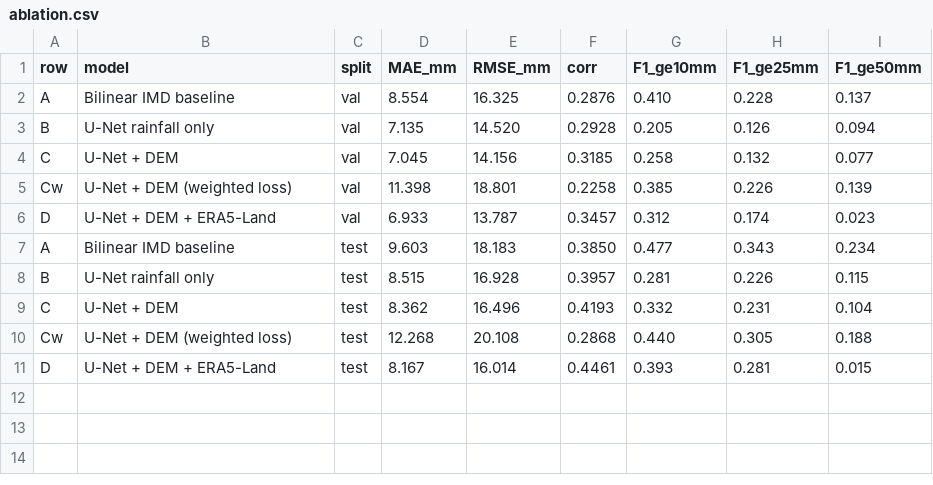
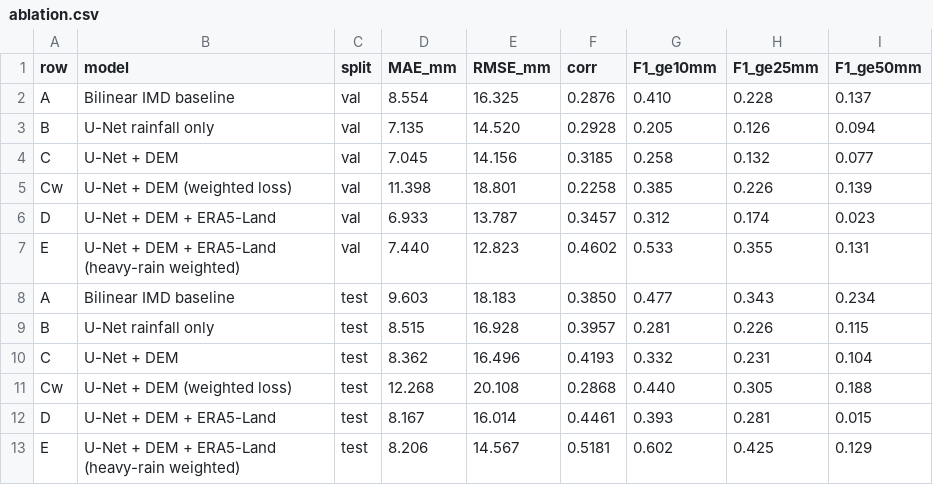
Before and after one commit to yashkapur0403/weather-downscaling, a CSV file: outputs/metrics/ablation.csv, drawn as a sheet.

Commit message:
Fix Panchayat mapping, improve heavy-rain model skill, wire aux layers into Layer 3
Mapping: panchayat_index.csv is rebuilt from LGD polygons (representative_point),
giving all 86,103 mapped Panchayats their own coordinate (was 989 shared
block/district centroids). GET /api/geocode and POST /auth/ now return 409 with
candidates for an ambiguous name only instead of silently returning a different
Panchayat (8,404 names were affected). GET / now loads the store itself so a cold
process reports the real count.

Model: add variant E (U-Net + DEM + ERA5-Land, heavy-rain weighted loss) and
select on validation heavy-rain F1 within a small MAE window. On the 2022 test
split this cuts RMSE 16.01->14.57, raises correlation 0.446->0.518 and event F1
0.39/0.28/0.015 -> 0.60/0.42/0.13 (>=10/25/50 mm) at equal MAE; the served grid
is regenerated from E.

Layer 3: the committed soil / NDVI / land-cover arrays are now read via
backend/aux_layers.py and add rules R6_VEGETATION, R7_SOIL_DRAINAGE and
R8_LANDCOVER, with the looked-up values exposed in evidence.aux.

Also: unify the advisory crop/stage enums across GET/POST, add .env.example,
fix .gitignore so it is not re-ignored, surface live-inference init errors in
health, restore the real scripts/ablation.py + evaluate.py, remove the stale
Western-Ghats pilot artefact and the duplicate Next.js weather route, and add
tests for disambiguation and the aux rules.

```diff
--- a/outputs/metrics/ablation.csv
+++ b/outputs/metrics/ablation.csv
@@ -6,2 +6,3 @@ Cw,U-Net + DEM (weighted loss),val,11.398,18.801,0.2258,0.385,0.226,0.139
 D,U-Net + DEM + ERA5-Land,val,6.933,13.787,0.3457,0.312,0.174,0.023
+E,U-Net + DEM + ERA5-Land (heavy-rain weighted),val,7.440,12.823,0.4602,0.533,0.355,0.131
 A,Bilinear IMD baseline,test,9.603,18.183,0.3850,0.477,0.343,0.234
@@ -11 +12,2 @@ Cw,U-Net + DEM (weighted loss),test,12.268,20.108,0.2868,0.440,0.305,0.188
 D,U-Net + DEM + ERA5-Land,test,8.167,16.014,0.4461,0.393,0.281,0.015
+E,U-Net + DEM + ERA5-Land (heavy-rain weighted),test,8.206,14.567,0.5181,0.602,0.425,0.129
```
Also changed, not shown: 24 other files.
